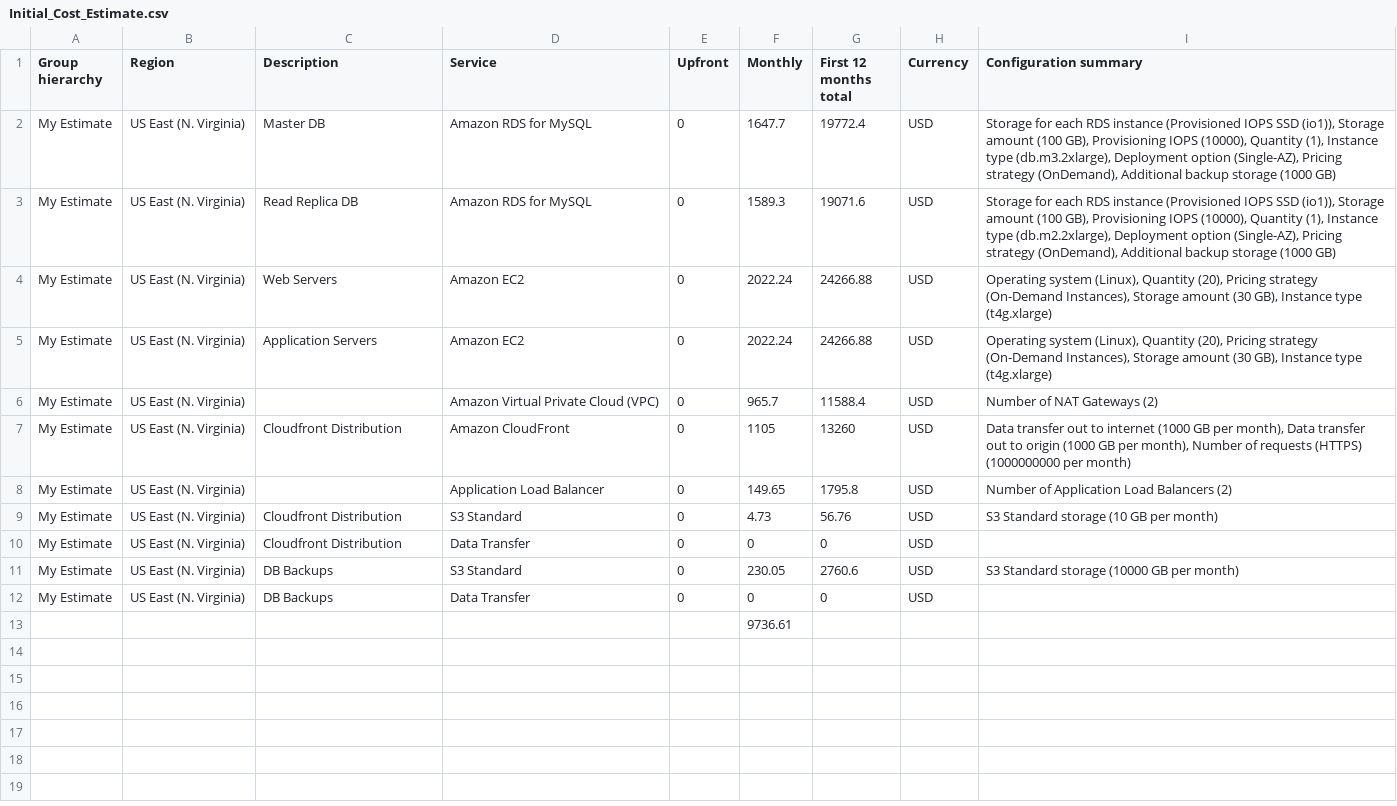
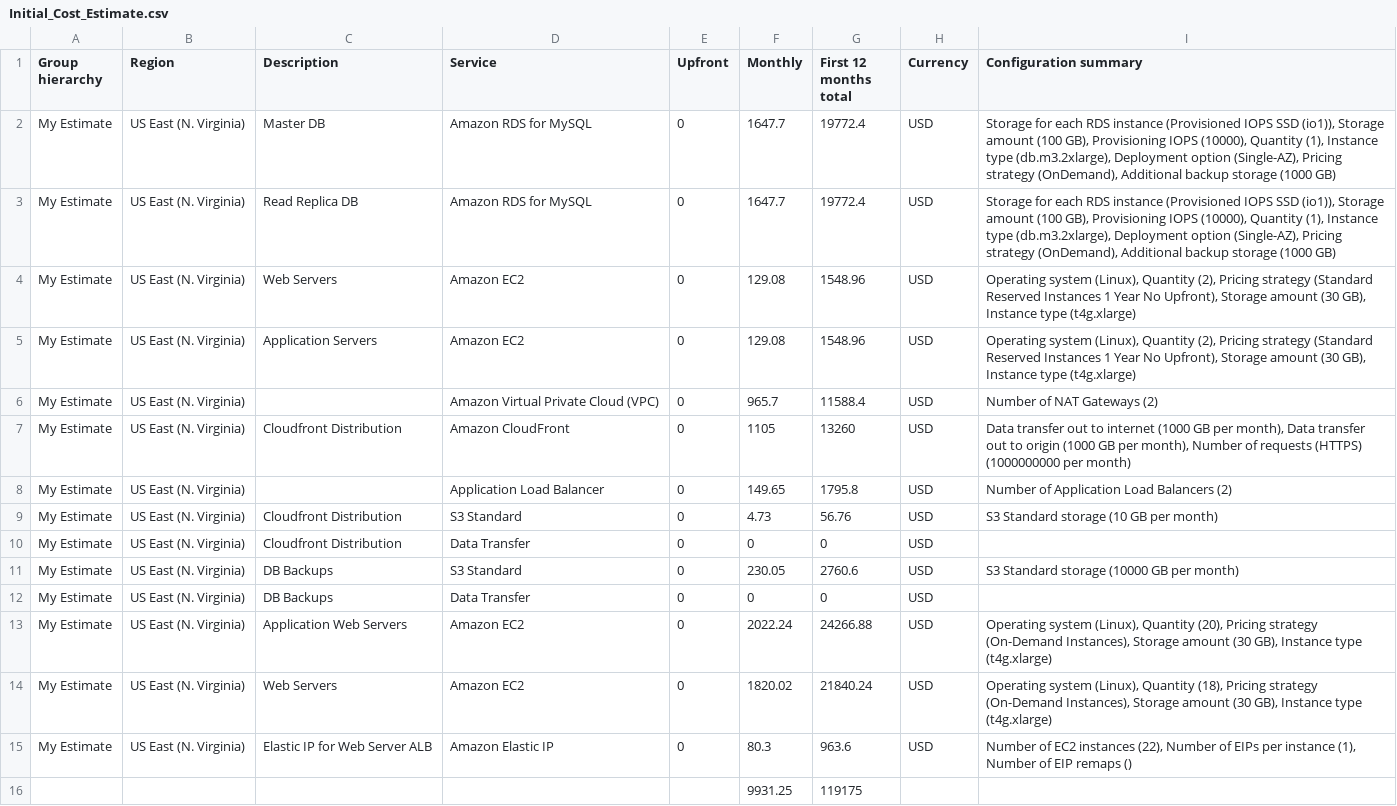
Before and after one commit to michal-hynek/udacity-performance-and-scalability, a CSV file: final-project/task2/Initial_Cost_Estimate.csv, drawn as a sheet.

Commit message:
Added Elastic IPs to estimates

```diff
--- a/final-project/task2/Initial_Cost_Estimate.csv
+++ b/final-project/task2/Initial_Cost_Estimate.csv
@@ -2,5 +2,5 @@ Group hierarchy,Region,Description,Service,Upfront,Monthly,First 12 months total
 My Estimate,US East (N. Virginia),Master DB,Amazon RDS for MySQL,0,1647.7,19772.4,USD,"Storage for each RDS instance (Provisioned IOPS SSD (io1)), Storage amount (100 GB), Provisioning IOPS (10000), Quantity (1), Instance type (db.m3.2xlarge), Deployment option (Single-AZ), Pricing strategy (OnDemand), Additional backup storage (1000 GB)"
-My Estimate,US East (N. Virginia),Read Replica DB,Amazon RDS for MySQL,0,1589.3,19071.6,USD,"Storage for each RDS instance (Provisioned IOPS SSD (io1)), Storage amount (100 GB), Provisioning IOPS (10000), Quantity (1), Instance type (db.m2.2xlarge), Deployment option (Single-AZ), Pricing strategy (OnDemand), Additional backup storage (1000 GB)"
-My Estimate,US East (N. Virginia),Web Servers,Amazon EC2,0,2022.24,24266.88,USD,"Operating system (Linux), Quantity (20), Pricing strategy (On-Demand Instances), Storage amount (30 GB), Instance type (t4g.xlarge)"
-My Estimate,US East (N. Virginia),Application Servers,Amazon EC2,0,2022.24,24266.88,USD,"Operating system (Linux), Quantity (20), Pricing strategy (On-Demand Instances), Storage amount (30 GB), Instance type (t4g.xlarge)"
+My Estimate,US East (N. Virginia),Read Replica DB,Amazon RDS for MySQL,0,1647.7,19772.4,USD,"Storage for each RDS instance (Provisioned IOPS SSD (io1)), Storage amount (100 GB), Provisioning IOPS (10000), Quantity (1), Instance type (db.m3.2xlarge), Deployment option (Single-AZ), Pricing strategy (OnDemand), Additional backup storage (1000 GB)"
+My Estimate,US East (N. Virginia),Web Servers,Amazon EC2,0,129.08,1548.96,USD,"Operating system (Linux), Quantity (2), Pricing strategy (Standard Reserved Instances 1 Year No Upfront), Storage amount (30 GB), Instance type (t4g.xlarge)"
+My Estimate,US East (N. Virginia),Application Servers,Amazon EC2,0,129.08,1548.96,USD,"Operating system (Linux), Quantity (2), Pricing strategy (Standard Reserved Instances 1 Year No Upfront), Storage amount (30 GB), Instance type (t4g.xlarge)"
 My Estimate,US East (N. Virginia),,Amazon Virtual Private Cloud (VPC),0,965.7,11588.4,USD,Number of NAT Gateways (2)
@@ -12,2 +12,5 @@ My Estimate,US East (N. Virginia),DB Backups,S3 Standard,0,230.05,2760.6,USD,S3
 My Estimate,US East (N. Virginia),DB Backups,Data Transfer,0,0,0,USD,
-,,,,,9736.61,,,
+My Estimate,US East (N. Virginia),Application Web Servers,Amazon EC2,0,2022.24,24266.88,USD,"Operating system (Linux), Quantity (20), Pricing strategy (On-Demand Instances), Storage amount (30 GB), Instance type (t4g.xlarge)"
+My Estimate,US East (N. Virginia),Web Servers,Amazon EC2,0,1820.02,21840.24,USD,"Operating system (Linux), Quantity (18), Pricing strategy (On-Demand Instances), Storage amount (30 GB), Instance type (t4g.xlarge)"
+My Estimate,US East (N. Virginia),Elastic IP for Web Server ALB,Amazon Elastic IP,0,80.3,963.6,USD,"Number of EC2 instances (22), Number of EIPs per instance (1), Number of EIP remaps ()"
+,,,,,9931.25,119175,,
```
Also changed, not shown: final-project/task2/Increased_Cost_Estimate.csv, final-project/task2/Reduced_Cost_Estimate.csv.
